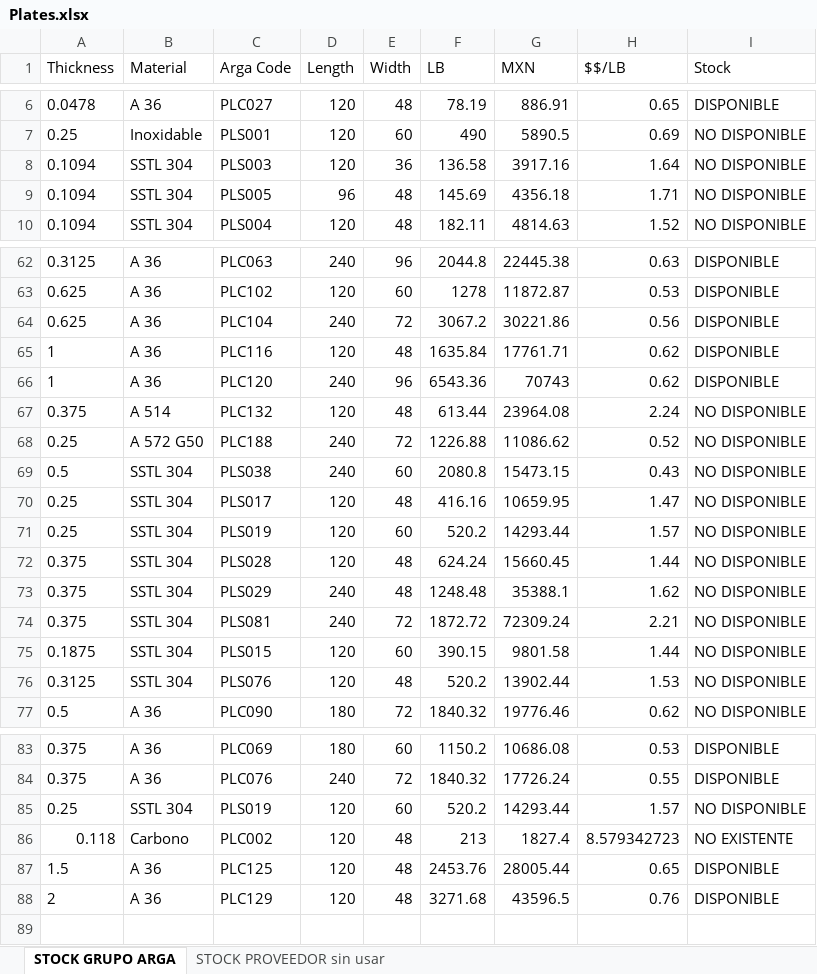
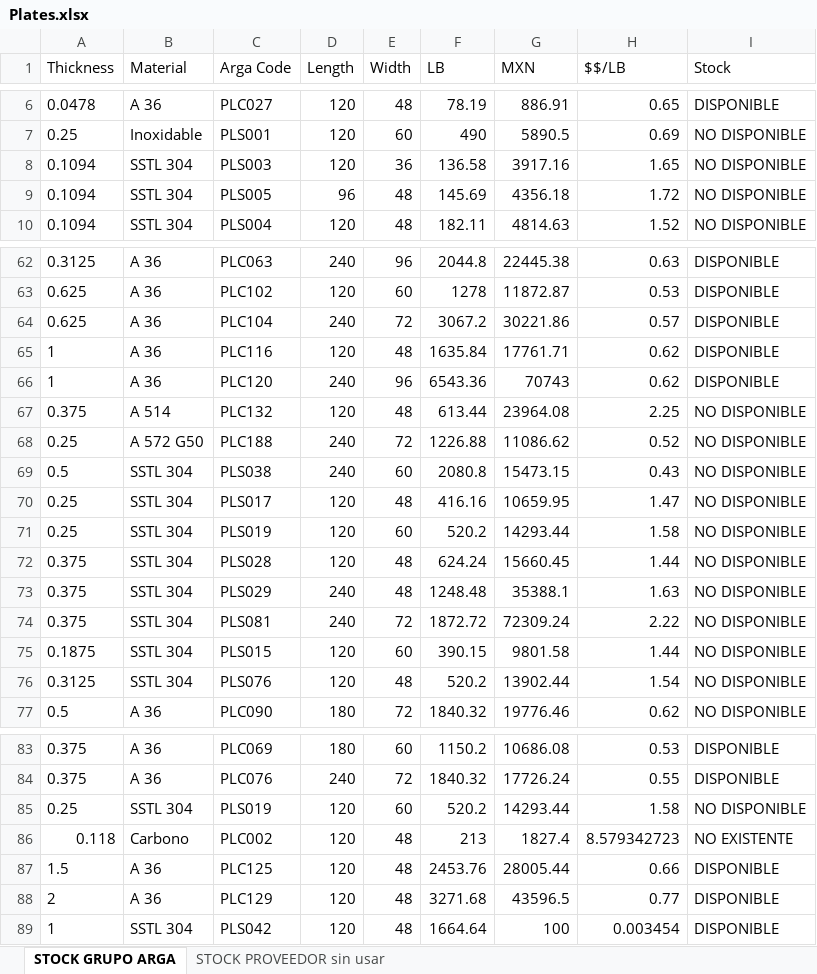
Before and after one commit to joserome6020/Nesting-Pruebas-de-Mejora, an Excel workbook: modules/Plates.xlsx, sheet STOCK GRUPO ARGA, drawn as a sheet; only a part is shown, gaps mark what is left out; values as stored, in another font and other column widths than the file's, no borders; the diff covers the shown part only; the diff names each change by its address in the sheet, - before the commit and + after, or states it on an @@ line.

```diff
--- a/modules/Plates.xlsx (sheet STOCK GRUPO ARGA)
+++ b/modules/Plates.xlsx (sheet STOCK GRUPO ARGA)
-H8 ($$/LB): 1.64
+H8 ($$/LB): 1.65
-H9 ($$/LB): 1.71
+H9 ($$/LB): 1.72
-H64 ($$/LB): 0.56
+H64 ($$/LB): 0.57
-H67 ($$/LB): 2.24
+H67 ($$/LB): 2.25
-H71 ($$/LB): 1.57
+H71 ($$/LB): 1.58
-H73 ($$/LB): 1.62
+H73 ($$/LB): 1.63
-H74 ($$/LB): 2.21
+H74 ($$/LB): 2.22
-H76 ($$/LB): 1.53
+H76 ($$/LB): 1.54
-H85 ($$/LB): 1.57
+H85 ($$/LB): 1.58
-H87 ($$/LB): 0.65
+H87 ($$/LB): 0.66
-H88 ($$/LB): 0.76
+H88 ($$/LB): 0.77
+row 89: 1 | SSTL 304 | PLS042 | 120 | 48 | 1664.64 | 100 | 0.003454 | DISPONIBLE
```
Also changed, not shown: 8 edited cells elsewhere in this sheet, 51 other files.
